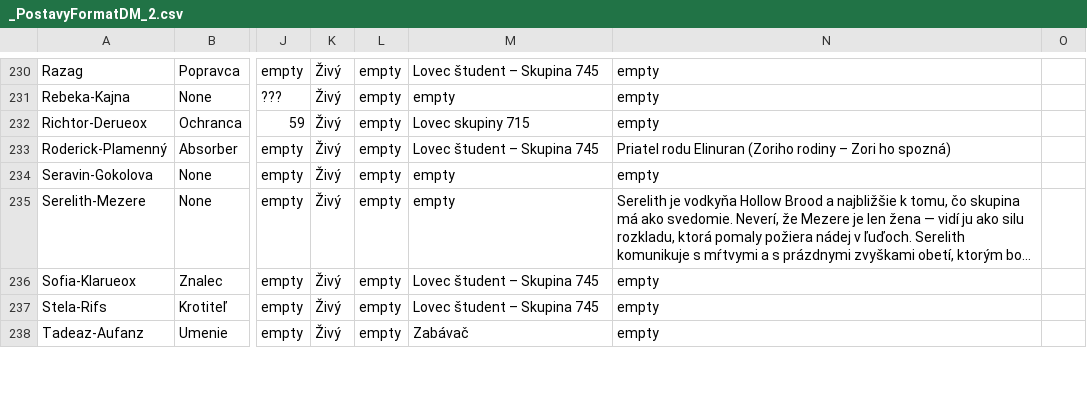
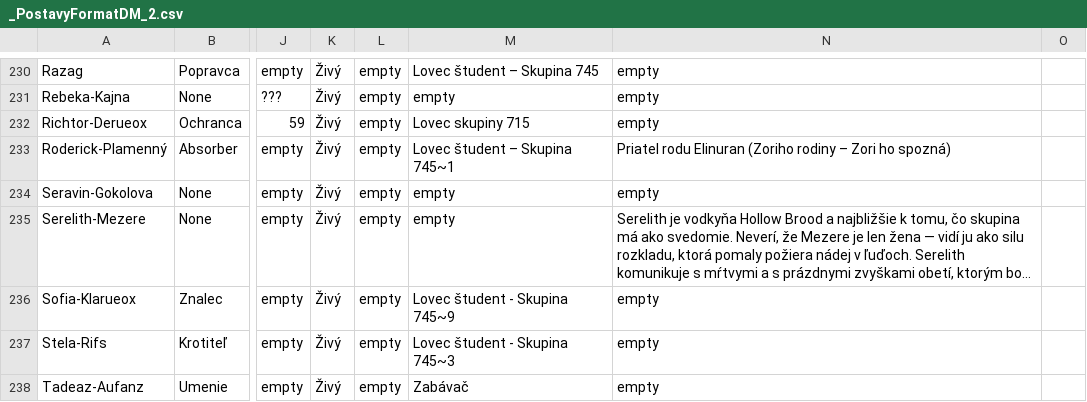
Before and after one commit to Beariar/ALP, a CSV file: Postavy/_PostavyFormatDM_2.csv, drawn as a sheet; only a part is shown, gaps mark what is left out; long unchanged cells end in …; the diff covers the shown part only; the diff names each change by its address in the sheet, - before the commit and + after, or states it on an @@ line.

```diff
--- a/Postavy/_PostavyFormatDM_2.csv
+++ b/Postavy/_PostavyFormatDM_2.csv
-M233: Lovec študent – Skupina 745
+M233: Lovec študent – Skupina 745~1
-M236: Lovec študent – Skupina 745
+M236: Lovec študent - Skupina 745~9
-M237: Lovec študent – Skupina 745
+M237: Lovec študent - Skupina 745~3
```
Also changed, not shown: 29 edited cells elsewhere in this file.
